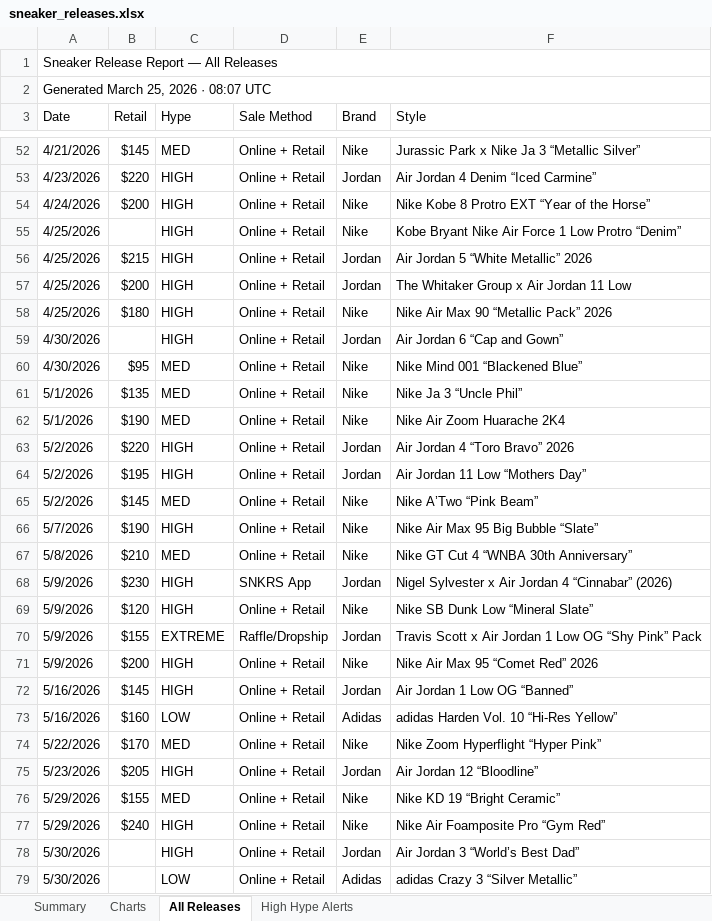
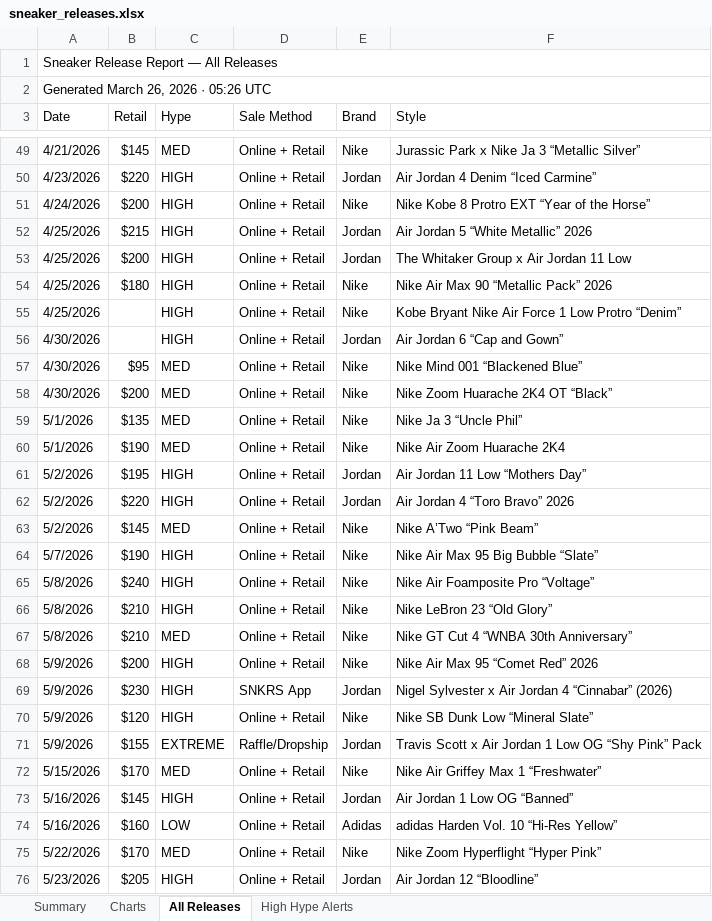
Before and after one commit to lordnader2002-sudo/Shoe-Tracker-v2, an Excel workbook: docs/data/sneaker_releases.xlsx, sheet All Releases, drawn as a sheet; only a part is shown, gaps mark what is left out; the shorter side is filled out with more unchanged rows; values as stored, in another font and other column widths than the file's, no cell formats; the diff covers the shown part only; the diff names each change by its address in the sheet, - before the commit and + after, or states it on an @@ line.

```diff
--- a/docs/data/sneaker_releases.xlsx (sheet All Releases)
+++ b/docs/data/sneaker_releases.xlsx (sheet All Releases)
-A2 (Date): Generated March 25, 2026 · 08:07 UTC
+A2 (Date): Generated March 26, 2026 · 05:26 UTC
+row 58: 4/30/2026 | $200 | MED | Online + Retail | Nike | Nike Zoom Huarache 2K4 OT “Black”
@@ row 64 moved to row 61: 5/2/2026 @@
+row 65: 5/8/2026 | $240 | HIGH | Online + Retail | Nike | Nike Air Foamposite Pro “Voltage”
+row 66: 5/8/2026 | $210 | HIGH | Online + Retail | Nike | Nike LeBron 23 “Old Glory”
@@ row 71 moved to row 68: 5/9/2026 @@
+row 72: 5/15/2026 | $170 | MED | Online + Retail | Nike | Nike Air Griffey Max 1 “Freshwater”
```
Also changed, not shown: 1 added row, 5 removed rows, 7 moved rows and 3 edited cells elsewhere in this sheet, sheet Summary, sheet High Hype Alerts, sheet Charts, cell formats, reports/sneaker_releases.xlsx, 1 other file.
